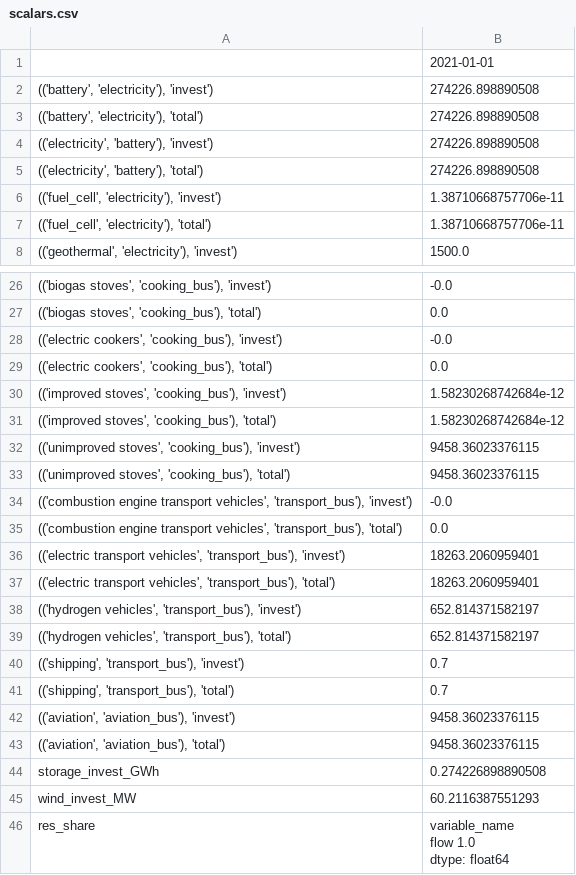
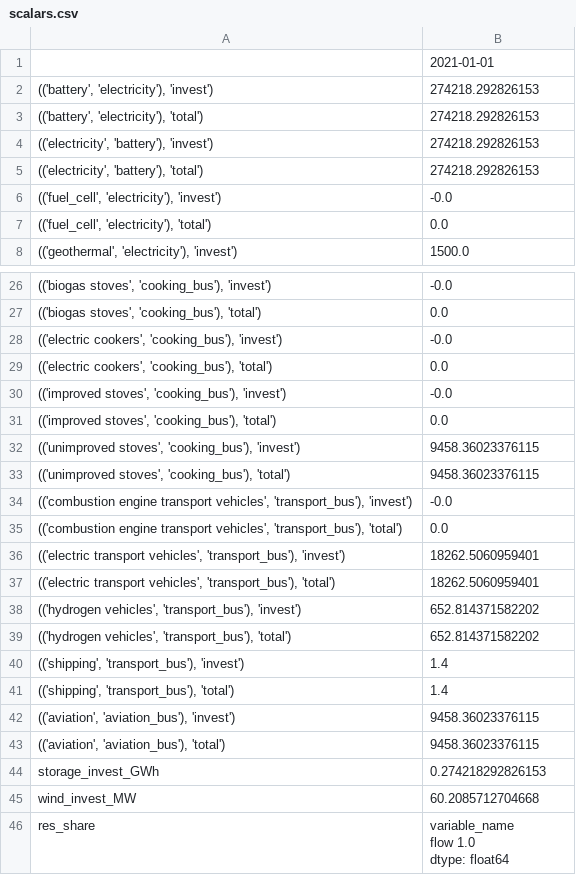
Before and after one commit to rl-institut/Uganda_oemof.solph, a CSV file: examples/scalars.csv, drawn as a sheet; only a part is shown, gaps mark what is left out; the diff covers the shown part only.

```diff
--- a/examples/scalars.csv
+++ b/examples/scalars.csv
@@ -1,8 +1,8 @@
 ,2021-01-01
-"(('battery', 'electricity'), 'invest')",274226.898890508
-"(('battery', 'electricity'), 'total')",274226.898890508
-"(('electricity', 'battery'), 'invest')",274226.898890508
-"(('electricity', 'battery'), 'total')",274226.898890508
-"(('fuel_cell', 'electricity'), 'invest')",1.38710668757706e-11
-"(('fuel_cell', 'electricity'), 'total')",1.38710668757706e-11
+"(('battery', 'electricity'), 'invest')",274218.292826153
+"(('battery', 'electricity'), 'total')",274218.292826153
+"(('electricity', 'battery'), 'invest')",274218.292826153
+"(('electricity', 'battery'), 'total')",274218.292826153
+"(('fuel_cell', 'electricity'), 'invest')",-0.0
+"(('fuel_cell', 'electricity'), 'total')",0.0
 "(('geothermal', 'electricity'), 'invest')",1500.0
@@ -29,4 +29,4 @@
 "(('electric cookers', 'cooking_bus'), 'total')",0.0
-"(('improved stoves', 'cooking_bus'), 'invest')",1.58230268742684e-12
-"(('improved stoves', 'cooking_bus'), 'total')",1.58230268742684e-12
+"(('improved stoves', 'cooking_bus'), 'invest')",-0.0
+"(('improved stoves', 'cooking_bus'), 'total')",0.0
 "(('unimproved stoves', 'cooking_bus'), 'invest')",9458.36023376115
@@ -35,12 +35,12 @@
 "(('combustion engine transport vehicles', 'transport_bus'), 'total')",0.0
-"(('electric transport vehicles', 'transport_bus'), 'invest')",18263.2060959401
-"(('electric transport vehicles', 'transport_bus'), 'total')",18263.2060959401
-"(('hydrogen vehicles', 'transport_bus'), 'invest')",652.814371582197
-"(('hydrogen vehicles', 'transport_bus'), 'total')",652.814371582197
-"(('shipping', 'transport_bus'), 'invest')",0.7
-"(('shipping', 'transport_bus'), 'total')",0.7
+"(('electric transport vehicles', 'transport_bus'), 'invest')",18262.5060959401
+"(('electric transport vehicles', 'transport_bus'), 'total')",18262.5060959401
+"(('hydrogen vehicles', 'transport_bus'), 'invest')",652.814371582202
+"(('hydrogen vehicles', 'transport_bus'), 'total')",652.814371582202
+"(('shipping', 'transport_bus'), 'invest')",1.4
+"(('shipping', 'transport_bus'), 'total')",1.4
 "(('aviation', 'aviation_bus'), 'invest')",9458.36023376115
 "(('aviation', 'aviation_bus'), 'total')",9458.36023376115
-storage_invest_GWh,0.274226898890508
-wind_invest_MW,60.2116387551293
+storage_invest_GWh,0.274218292826153
+wind_invest_MW,60.2085712704668
 res_share,"variable_name
```
Also changed, not shown: 4 edited cells elsewhere in this file, 1 other file.
